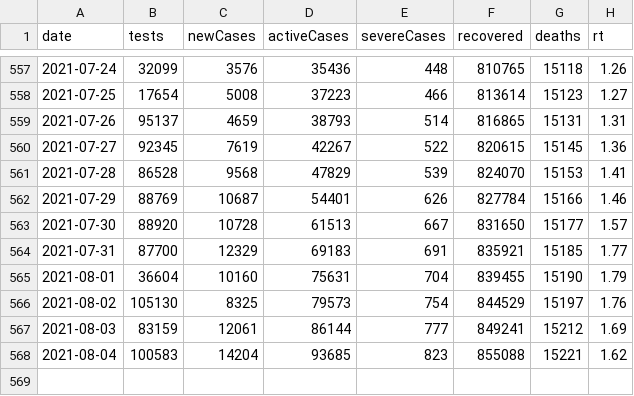
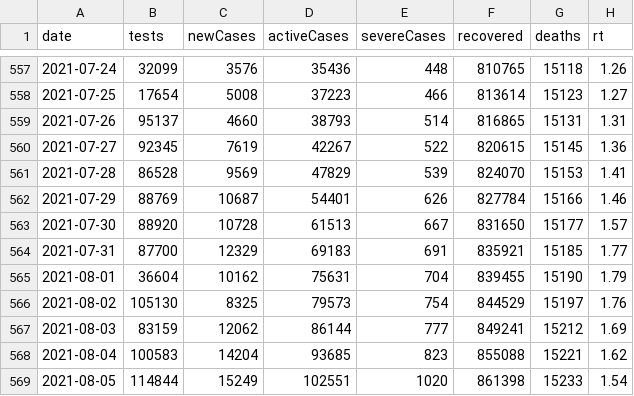
Before and after one commit to kj-9/covid19jp, a CSV file: data-raw/dist/jp_daily.csv, drawn as a sheet; only a part is shown, gaps mark what is left out.

```diff
--- a/data-raw/dist/jp_daily.csv
+++ b/data-raw/dist/jp_daily.csv
@@ -558,5 +558,5 @@ date,tests,newCases,activeCases,severeCases,recovered,deaths,rt
 2021-07-25,17654,5008,37223,466,813614,15123,1.27
-2021-07-26,95137,4659,38793,514,816865,15131,1.31
+2021-07-26,95137,4660,38793,514,816865,15131,1.31
 2021-07-27,92345,7619,42267,522,820615,15145,1.36
-2021-07-28,86528,9568,47829,539,824070,15153,1.41
+2021-07-28,86528,9569,47829,539,824070,15153,1.41
 2021-07-29,88769,10687,54401,626,827784,15166,1.46
@@ -564,5 +564,6 @@ date,tests,newCases,activeCases,severeCases,recovered,deaths,rt
 2021-07-31,87700,12329,69183,691,835921,15185,1.77
-2021-08-01,36604,10160,75631,704,839455,15190,1.79
+2021-08-01,36604,10162,75631,704,839455,15190,1.79
 2021-08-02,105130,8325,79573,754,844529,15197,1.76
-2021-08-03,83159,12061,86144,777,849241,15212,1.69
+2021-08-03,83159,12062,86144,777,849241,15212,1.69
 2021-08-04,100583,14204,93685,823,855088,15221,1.62
+2021-08-05,114844,15249,102551,1020,861398,15233,1.54
```
Also changed, not shown: 8 other files.
